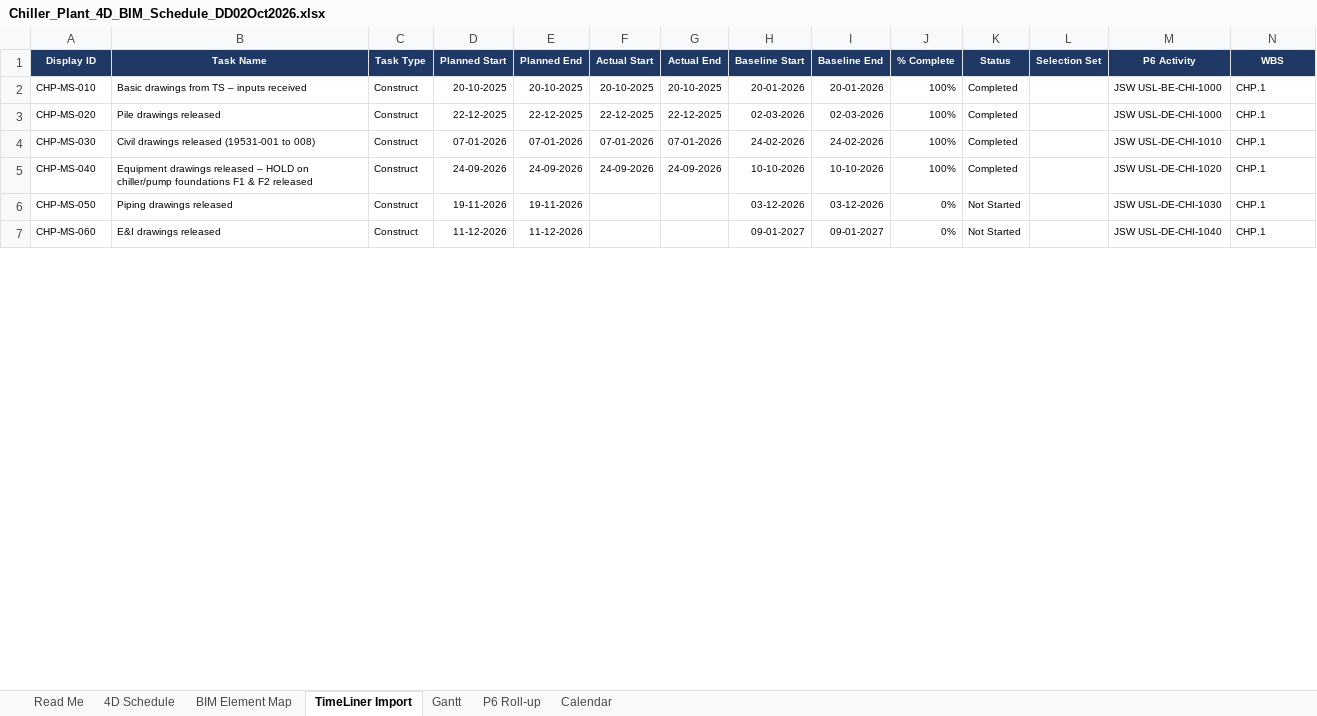
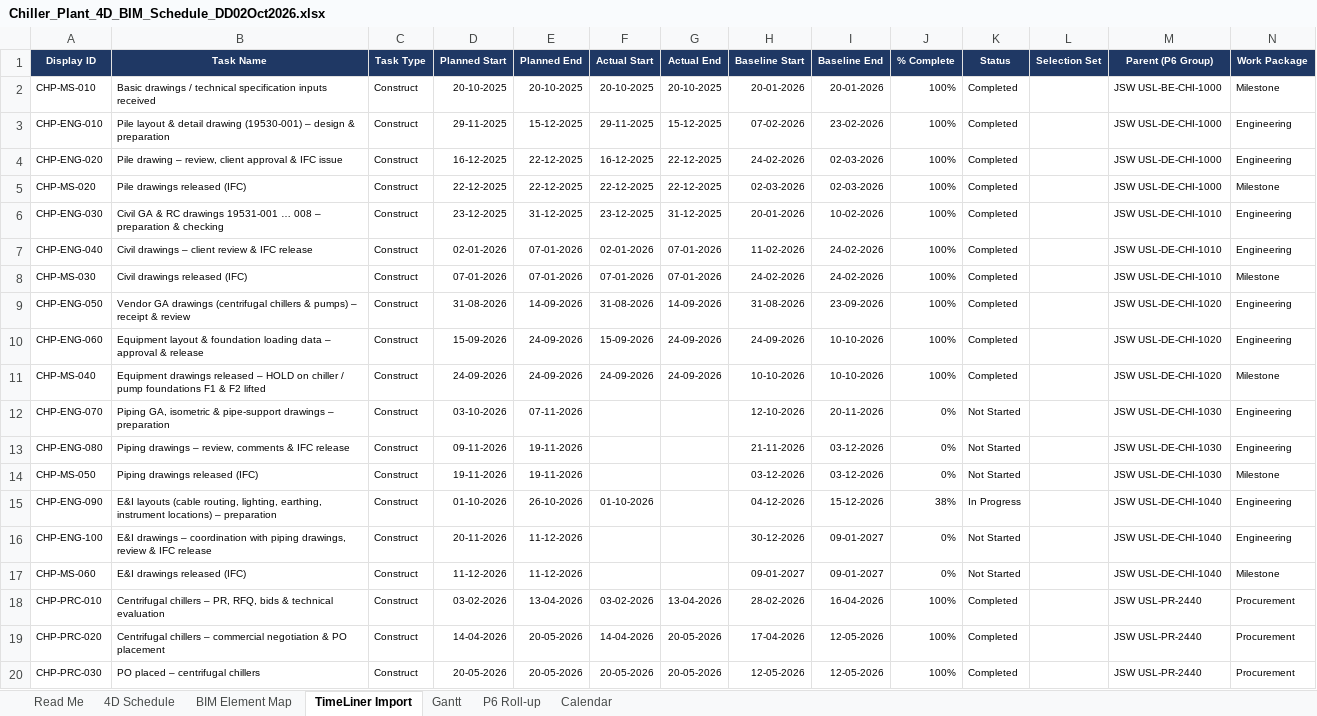
Before and after one commit to Amitdeo34/AD, an Excel workbook: 4D_BIM/Chiller_Plant_4D_BIM_Schedule_DD02Oct2026.xlsx, sheet TimeLiner Import, drawn as a sheet; only a part is shown; values as stored, in another font and other column widths than the file's, no borders; charts and pictures not drawn; addresses are those after the commit; rows hold the shown columns only; the diff covers the shown part only; the diff names each change by its address in the sheet, - before the commit and + after, or states it on an @@ line.

```diff
--- a/4D_BIM/Chiller_Plant_4D_BIM_Schedule_DD02Oct2026.xlsx (sheet TimeLiner Import)
+++ b/4D_BIM/Chiller_Plant_4D_BIM_Schedule_DD02Oct2026.xlsx (sheet TimeLiner Import)
-M1: P6 Activity
+M1: Parent (P6 Group)
-N1: WBS
+N1: Work Package
-B2 (Task Name): Basic drawings from TS – inputs received
+B2 (Task Name): Basic drawings / technical specification inputs received
-N2 (Work Package): CHP.1
+N2 (Work Package): Milestone
+row 3: CHP-ENG-010 | Pile layout & detail drawing (19530-001) – design & preparation | Construct | 29-11-2025 | 15-12-2025 | 29-11-2025 | 15-12-2025 | 07-02-2026 | 23-02-2026 | 100% | Completed |  | JSW USL-DE-CHI-1000 | Engineering
+row 4: CHP-ENG-020 | Pile drawing – review, client approval & IFC issue | Construct | 16-12-2025 | 22-12-2025 | 16-12-2025 | 22-12-2025 | 24-02-2026 | 02-03-2026 | 100% | Completed |  | JSW USL-DE-CHI-1000 | Engineering
-B5 (Task Name): Pile drawings released
+B5 (Task Name): Pile drawings released (IFC)
-N5 (Work Package): CHP.1
+N5 (Work Package): Milestone
+row 6: CHP-ENG-030 | Civil GA & RC drawings 19531-001 … 008 – preparation & checking | Construct | 23-12-2025 | 31-12-2025 | 23-12-2025 | 31-12-2025 | 20-01-2026 | 10-02-2026 | 100% | Completed |  | JSW USL-DE-CHI-1010 | Engineering
+row 7: CHP-ENG-040 | Civil drawings – client review & IFC release | Construct | 02-01-2026 | 07-01-2026 | 02-01-2026 | 07-01-2026 | 11-02-2026 | 24-02-2026 | 100% | Completed |  | JSW USL-DE-CHI-1010 | Engineering
-B8 (Task Name): Civil drawings released (19531-001 to 008)
+B8 (Task Name): Civil drawings released (IFC)
-N8 (Work Package): CHP.1
+N8 (Work Package): Milestone
+row 9: CHP-ENG-050 | Vendor GA drawings (centrifugal chillers & pumps) – receipt & review | Construct | 31-08-2026 | 14-09-2026 | 31-08-2026 | 14-09-2026 | 31-08-2026 | 23-09-2026 | 100% | Completed |  | JSW USL-DE-CHI-1020 | Engineering
+row 10: CHP-ENG-060 | Equipment layout & foundation loading data – approval & release | Construct | 15-09-2026 | 24-09-2026 | 15-09-2026 | 24-09-2026 | 24-09-2026 | 10-10-2026 | 100% | Completed |  | JSW USL-DE-CHI-1020 | Engineering
-B11 (Task Name): …HOLD on chiller/pump foundations F1 & F2 released
+B11 (Task Name): …HOLD on chiller / pump foundations F1 & F2 lifted
-N11 (Work Package): CHP.1
+N11 (Work Package): Milestone
+row 12: CHP-ENG-070 | Piping GA, isometric & pipe-support drawings – preparation | Construct | 03-10-2026 | 07-11-2026 |  |  | 12-10-2026 | 20-11-2026 | 0% | Not Started |  | JSW USL-DE-CHI-1030 | Engineering
+row 13: CHP-ENG-080 | Piping drawings – review, comments & IFC release | Construct | 09-11-2026 | 19-11-2026 |  |  | 21-11-2026 | 03-12-2026 | 0% | Not Started |  | JSW USL-DE-CHI-1030 | Engineering
-B14 (Task Name): Piping drawings released
+B14 (Task Name): Piping drawings released (IFC)
-N14 (Work Package): CHP.1
+N14 (Work Package): Milestone
+row 15: CHP-ENG-090 | E&I layouts (cable routing, lighting, earthing, instrument locations) – preparation | Construct | 01-10-2026 | 26-10-2026 | 01-10-2026 |  | 04-12-2026 | 15-12-2026 | 38% | In Progress |  | JSW USL-DE-CHI-1040 | Engineering
+row 16: CHP-ENG-100 | E&I drawings – coordination with piping drawings, review & IFC release | Construct | 20-11-2026 | 11-12-2026 |  |  | 30-12-2026 | 09-01-2027 | 0% | Not Started |  | JSW USL-DE-CHI-1040 | Engineering
-B17 (Task Name): E&I drawings released
+B17 (Task Name): E&I drawings released (IFC)
-N17 (Work Package): CHP.1
+N17 (Work Package): Milestone
+row 18: CHP-PRC-010 | Centrifugal chillers – PR, RFQ, bids & technical evaluation | Construct | 03-02-2026 | 13-04-2026 | 03-02-2026 | 13-04-2026 | 28-02-2026 | 16-04-2026 | 100% | Completed |  | JSW USL-PR-2440 | Procurement
+row 19: CHP-PRC-020 | Centrifugal chillers – commercial negotiation & PO placement | Construct | 14-04-2026 | 20-05-2026 | 14-04-2026 | 20-05-2026 | 17-04-2026 | 12-05-2026 | 100% | Completed |  | JSW USL-PR-2440 | Procurement
+row 20: CHP-PRC-030 | PO placed – centrifugal chillers | Construct | 20-05-2026 | 20-05-2026 | 20-05-2026 | 20-05-2026 | 12-05-2026 | 12-05-2026 | 100% | Completed |  | JSW USL-PR-2440 | Procurement
```
Also changed, not shown: 25 added rows, 16 removed rows and 82 edited cells elsewhere in this sheet, sheet 4D Schedule, sheet Gantt, sheet P6 Roll-up, sheet BIM Element Map, sheet Read Me, formulas that keep their value, 1 other file.
